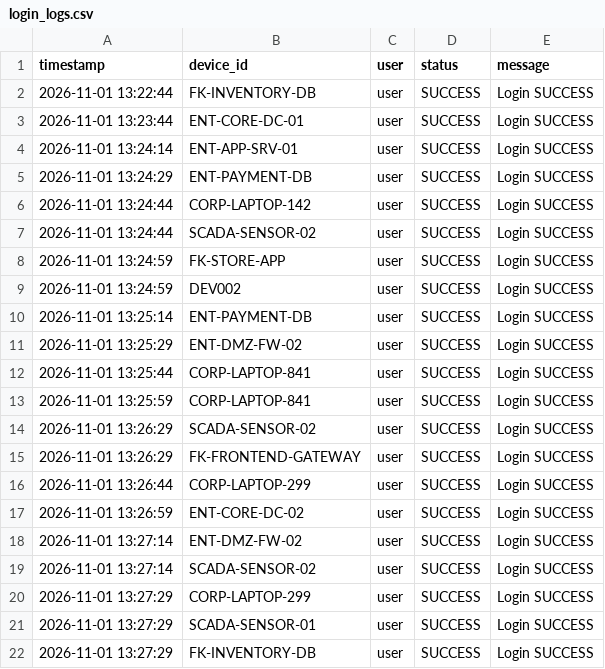
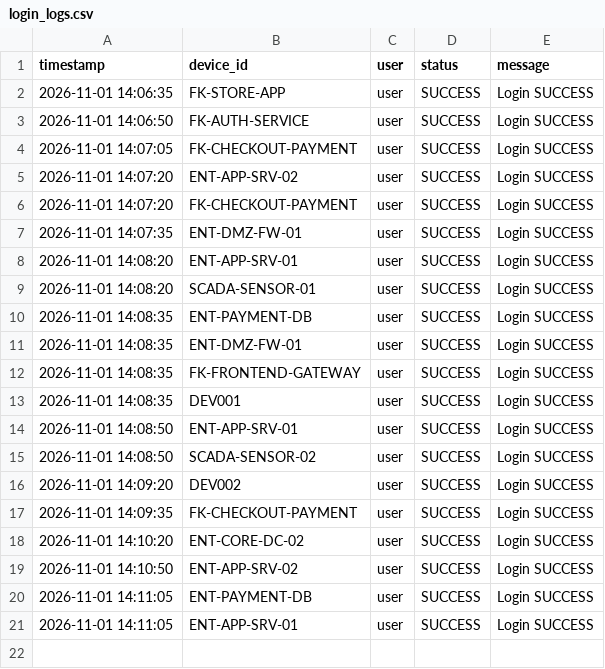
Before and after one commit to Ravi-186/AutoHeal-V3.0, a CSV file: autoheal/data/login_logs.csv, drawn as a sheet.

```diff
--- a/autoheal/data/login_logs.csv
+++ b/autoheal/data/login_logs.csv
@@ -1,22 +1,21 @@
 timestamp,device_id,user,status,message
-2026-11-01 13:22:44,FK-INVENTORY-DB,user,SUCCESS,Login SUCCESS
-2026-11-01 13:23:44,ENT-CORE-DC-01,user,SUCCESS,Login SUCCESS
-2026-11-01 13:24:14,ENT-APP-SRV-01,user,SUCCESS,Login SUCCESS
-2026-11-01 13:24:29,ENT-PAYMENT-DB,user,SUCCESS,Login SUCCESS
-2026-11-01 13:24:44,CORP-LAPTOP-142,user,SUCCESS,Login SUCCESS
-2026-11-01 13:24:44,SCADA-SENSOR-02,user,SUCCESS,Login SUCCESS
-2026-11-01 13:24:59,FK-STORE-APP,user,SUCCESS,Login SUCCESS
-2026-11-01 13:24:59,DEV002,user,SUCCESS,Login SUCCESS
-2026-11-01 13:25:14,ENT-PAYMENT-DB,user,SUCCESS,Login SUCCESS
-2026-11-01 13:25:29,ENT-DMZ-FW-02,user,SUCCESS,Login SUCCESS
-2026-11-01 13:25:44,CORP-LAPTOP-841,user,SUCCESS,Login SUCCESS
-2026-11-01 13:25:59,CORP-LAPTOP-841,user,SUCCESS,Login SUCCESS
-2026-11-01 13:26:29,SCADA-SENSOR-02,user,SUCCESS,Login SUCCESS
-2026-11-01 13:26:29,FK-FRONTEND-GATEWAY,user,SUCCESS,Login SUCCESS
-2026-11-01 13:26:44,CORP-LAPTOP-299,user,SUCCESS,Login SUCCESS
-2026-11-01 13:26:59,ENT-CORE-DC-02,user,SUCCESS,Login SUCCESS
-2026-11-01 13:27:14,ENT-DMZ-FW-02,user,SUCCESS,Login SUCCESS
-2026-11-01 13:27:14,SCADA-SENSOR-02,user,SUCCESS,Login SUCCESS
-2026-11-01 13:27:29,CORP-LAPTOP-299,user,SUCCESS,Login SUCCESS
-2026-11-01 13:27:29,SCADA-SENSOR-01,user,SUCCESS,Login SUCCESS
-2026-11-01 13:27:29,FK-INVENTORY-DB,user,SUCCESS,Login SUCCESS
+2026-11-01 14:06:35,FK-STORE-APP,user,SUCCESS,Login SUCCESS
+2026-11-01 14:06:50,FK-AUTH-SERVICE,user,SUCCESS,Login SUCCESS
+2026-11-01 14:07:05,FK-CHECKOUT-PAYMENT,user,SUCCESS,Login SUCCESS
+2026-11-01 14:07:20,ENT-APP-SRV-02,user,SUCCESS,Login SUCCESS
+2026-11-01 14:07:20,FK-CHECKOUT-PAYMENT,user,SUCCESS,Login SUCCESS
+2026-11-01 14:07:35,ENT-DMZ-FW-01,user,SUCCESS,Login SUCCESS
+2026-11-01 14:08:20,ENT-APP-SRV-01,user,SUCCESS,Login SUCCESS
+2026-11-01 14:08:20,SCADA-SENSOR-01,user,SUCCESS,Login SUCCESS
+2026-11-01 14:08:35,ENT-PAYMENT-DB,user,SUCCESS,Login SUCCESS
+2026-11-01 14:08:35,ENT-DMZ-FW-01,user,SUCCESS,Login SUCCESS
+2026-11-01 14:08:35,FK-FRONTEND-GATEWAY,user,SUCCESS,Login SUCCESS
+2026-11-01 14:08:35,DEV001,user,SUCCESS,Login SUCCESS
+2026-11-01 14:08:50,ENT-APP-SRV-01,user,SUCCESS,Login SUCCESS
+2026-11-01 14:08:50,SCADA-SENSOR-02,user,SUCCESS,Login SUCCESS
+2026-11-01 14:09:20,DEV002,user,SUCCESS,Login SUCCESS
+2026-11-01 14:09:35,FK-CHECKOUT-PAYMENT,user,SUCCESS,Login SUCCESS
+2026-11-01 14:10:20,ENT-CORE-DC-02,user,SUCCESS,Login SUCCESS
+2026-11-01 14:10:50,ENT-APP-SRV-02,user,SUCCESS,Login SUCCESS
+2026-11-01 14:11:05,ENT-PAYMENT-DB,user,SUCCESS,Login SUCCESS
+2026-11-01 14:11:05,ENT-APP-SRV-01,user,SUCCESS,Login SUCCESS
```
Also changed, not shown: autoheal/data/device_logs.csv, autoheal/data/dns_logs.csv, 39 other files.
